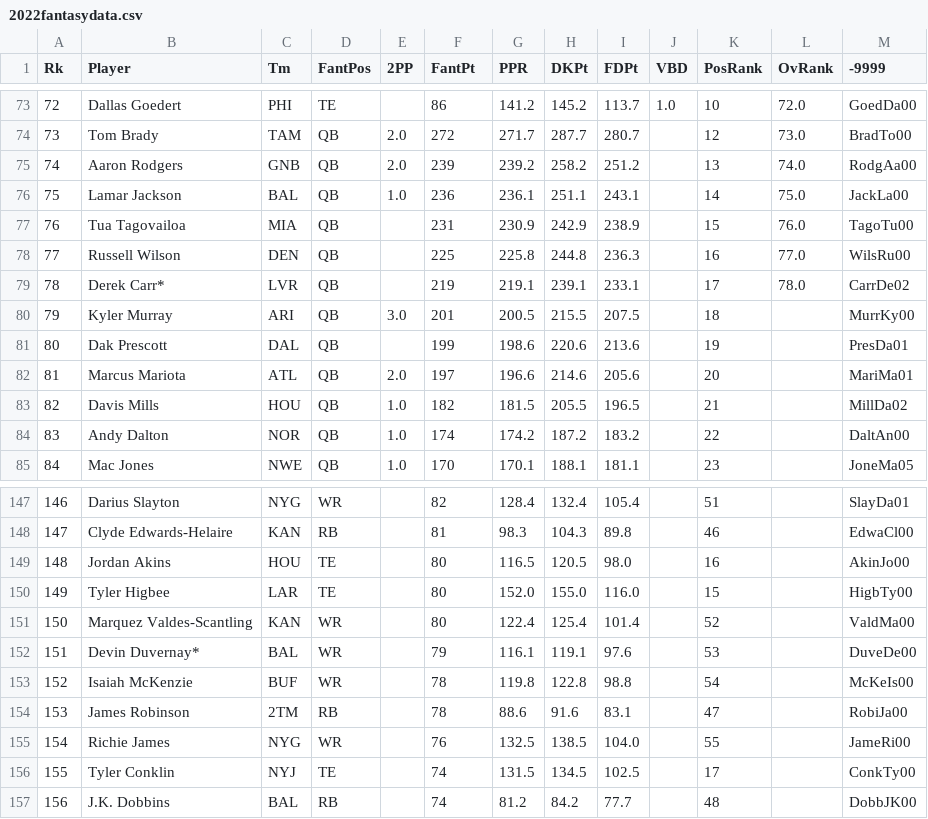
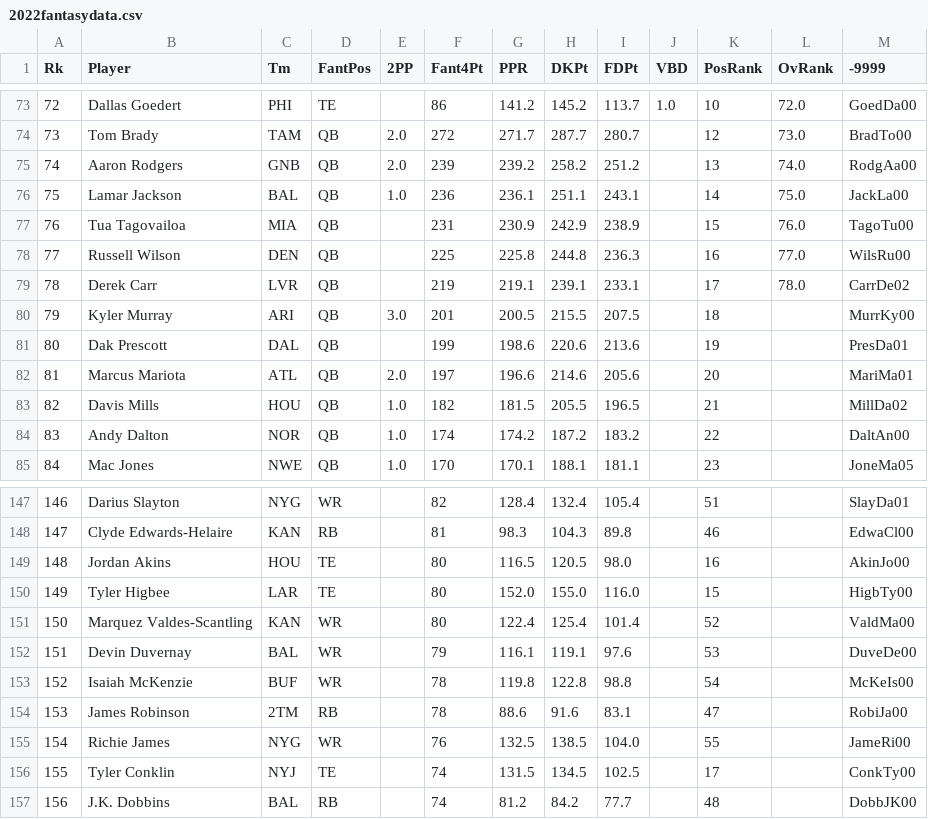
Before and after one commit to anagh-sheth/FantasyFootballMachineLearning, a CSV file: 2022fantasydata.csv, drawn as a sheet; only a part is shown, gaps mark what is left out; the diff covers the shown part only.

```diff
--- a/2022fantasydata.csv
+++ b/2022fantasydata.csv
@@ -1 +1 @@
-Rk,Player,Tm,FantPos,2PP,FantPt,PPR,DKPt,FDPt,VBD,PosRank,OvRank,-9999
+Rk,Player,Tm,FantPos,2PP,Fant4Pt,PPR,DKPt,FDPt,VBD,PosRank,OvRank,-9999
@@ -78,3 +78,3 @@ Rk,Player,Tm,FantPos,2PP,FantPt,PPR,DKPt,FDPt,VBD,PosRank,OvRank,-9999
 77,Russell Wilson,DEN,QB,,225,225.8,244.8,236.3,,16,77.0,WilsRu00
-78,Derek Carr*,LVR,QB,,219,219.1,239.1,233.1,,17,78.0,CarrDe02
+78,Derek Carr,LVR,QB,,219,219.1,239.1,233.1,,17,78.0,CarrDe02
 79,Kyler Murray,ARI,QB,3.0,201,200.5,215.5,207.5,,18,,MurrKy00
@@ -151,3 +151,3 @@ Rk,Player,Tm,FantPos,2PP,FantPt,PPR,DKPt,FDPt,VBD,PosRank,OvRank,-9999
 150,Marquez Valdes-Scantling,KAN,WR,,80,122.4,125.4,101.4,,52,,ValdMa00
-151,Devin Duvernay*,BAL,WR,,79,116.1,119.1,97.6,,53,,DuveDe00
+151,Devin Duvernay,BAL,WR,,79,116.1,119.1,97.6,,53,,DuveDe00
 152,Isaiah McKenzie,BUF,WR,,78,119.8,122.8,98.8,,54,,McKeIs00
```
Also changed, not shown: 28 edited cells elsewhere in this file, 4 other files.
